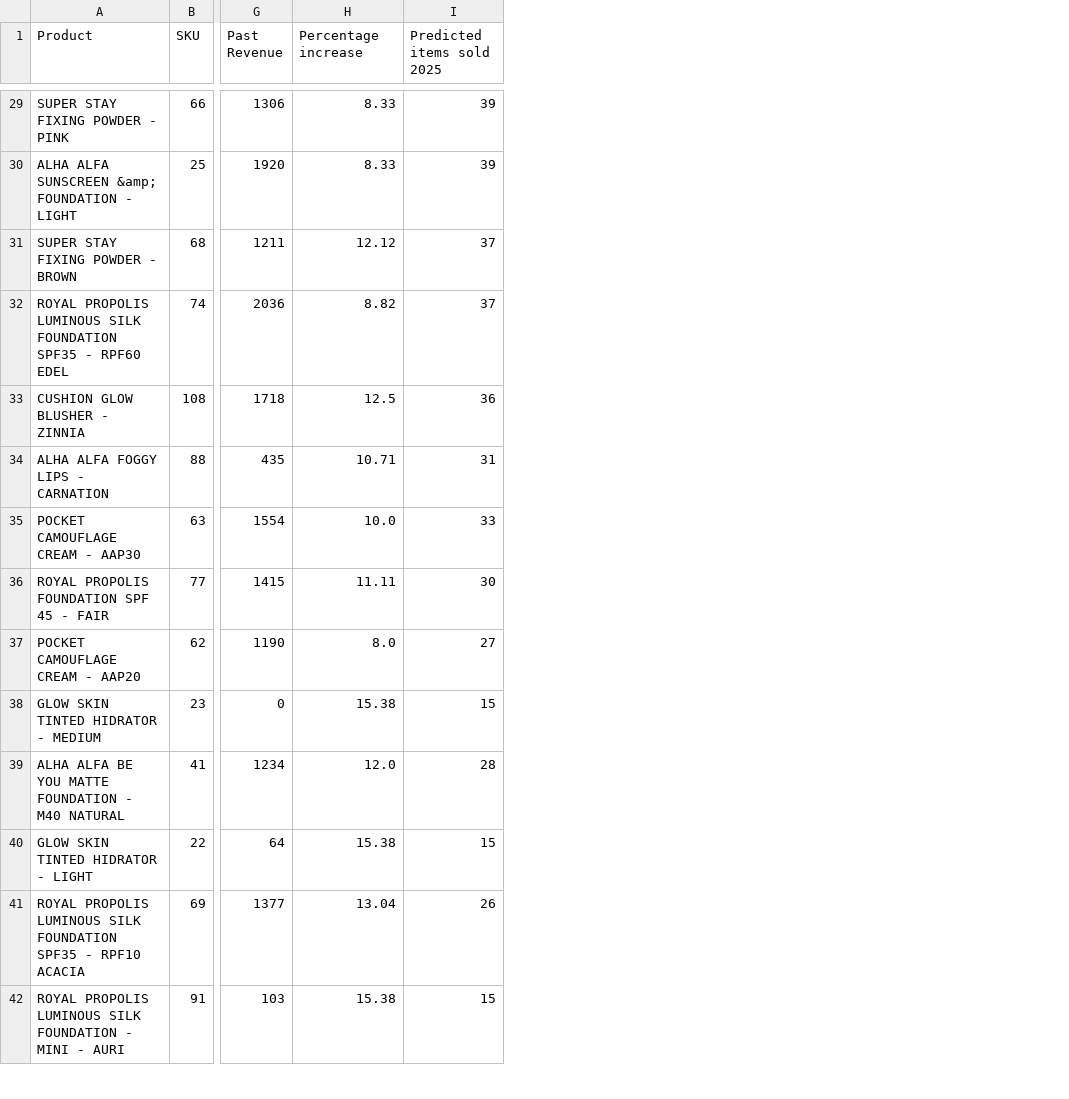
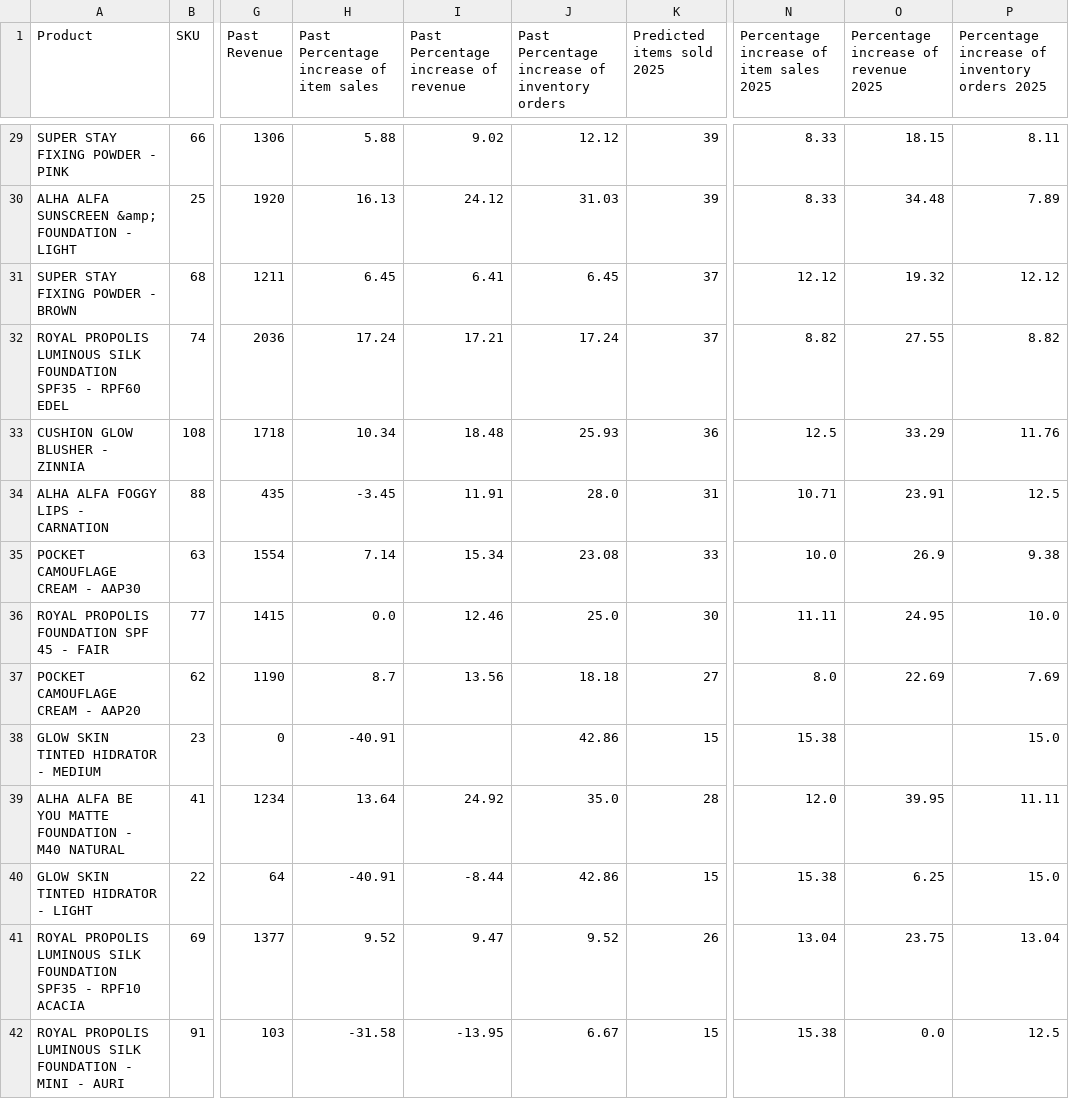
Before and after one commit to sanchick02/AlhaAlfa, a CSV file: datasets/ProductList_2025.csv, drawn as a sheet; only a part is shown, gaps mark what is left out; the diff covers the shown part only; the diff names each change by its address in the sheet, - before the commit and + after, or states it on an @@ line.

Commit message:
Created Percentages for revenue and inventory levels increase over year + visualizations

```diff
--- a/datasets/ProductList_2025.csv
+++ b/datasets/ProductList_2025.csv
+column I, row 1: Past Percentage increase of revenue; rows 29-42: 9.02 | 24.12 | 6.41 | 17.21 | 18.48 | 11.91 | 15.34 | 12.46 | 13.56 |  | 24.92 | -8.44 | 9.47 | -13.95
+column J, row 1: Past Percentage increase of inventory orders; rows 29-42: 12.12 | 31.03 | 6.45 | 17.24 | 25.93 | 28.0 | 23.08 | 25.0 | 18.18 | 42.86 | 35.0 | 42.86 | 9.52 | 6.67
+column N, row 1: Percentage increase of item sales 2025; rows 29-42: 8.33 | 8.33 | 12.12 | 8.82 | 12.5 | 10.71 | 10.0 | 11.11 | 8.0 | 15.38 | 12.0 | 15.38 | 13.04 | 15.38
+column O, row 1: Percentage increase of revenue 2025; rows 29-42: 18.15 | 34.48 | 19.32 | 27.55 | 33.29 | 23.91 | 26.9 | 24.95 | 22.69 |  | 39.95 | 6.25 | 23.75 | 0.0
+column P, row 1: Percentage increase of inventory orders 2025; rows 29-42: 8.11 | 7.89 | 12.12 | 8.82 | 11.76 | 12.5 | 9.38 | 10.0 | 7.69 | 15.0 | 11.11 | 15.0 | 13.04 | 12.5
-H1: Percentage increase
+H1: Past Percentage increase of item sales
-H29: 8.33
+H29: 5.88
-H30: 8.33
+H30: 16.13
-H31: 12.12
+H31: 6.45
-H32: 8.82
+H32: 17.24
-H33: 12.5
+H33: 10.34
-H34: 10.71
+H34: -3.45
-H35: 10.0
+H35: 7.14
-H36: 11.11
+H36: 0.0
-H37: 8.0
+H37: 8.7
-H38: 15.38
+H38: -40.91
-H39: 12.0
+H39: 13.64
-H40: 15.38
+H40: -40.91
-H41: 13.04
+H41: 9.52
-H42: 15.38
+H42: -31.58
```
Also changed, not shown: 88 edited cells elsewhere in this file, datasets/ProductList_2024.csv, 1 other file.
